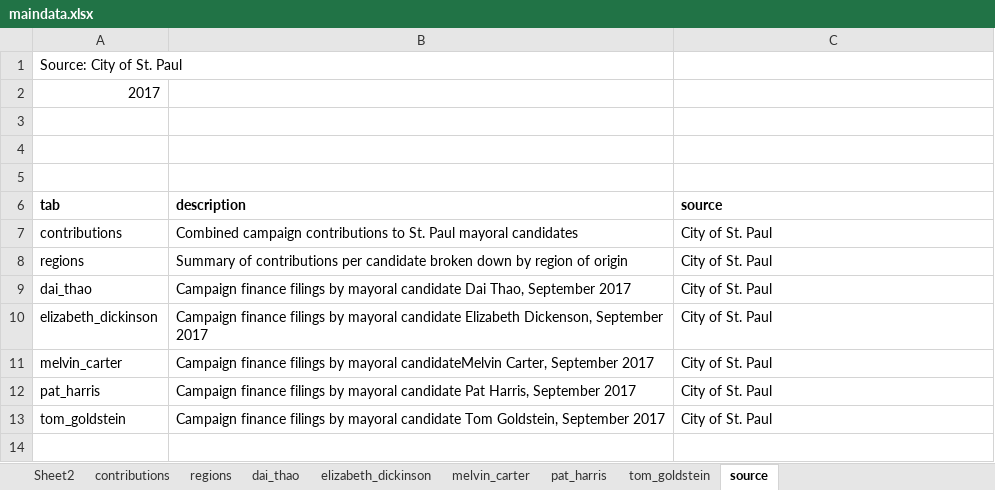
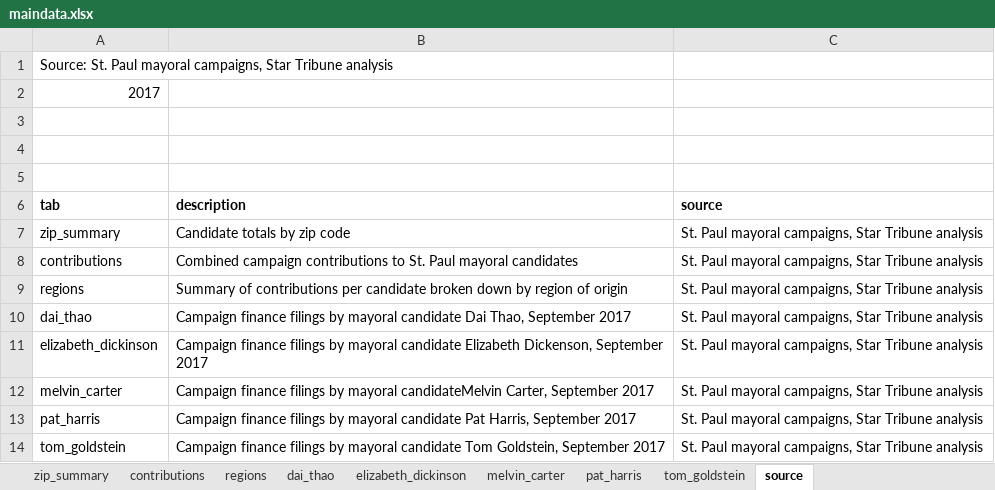
Before and after one commit to striblab/20171028-stp_mayoral_race, an Excel workbook: builds/production/data/maindata.xlsx, sheet source, drawn as a sheet; values as stored, in another font and other column widths than the file's, no borders; addresses are those after the commit; the diff names each change by its address in the sheet, - before the commit and + after, or states it on an @@ line.

```diff
--- a/builds/production/data/maindata.xlsx (sheet source)
+++ b/builds/production/data/maindata.xlsx (sheet source)
-sheet tab: Sheet2
+sheet tab: zip_summary
-A1 (tab): Source: City of St. Paul
+A1 (tab): Source: St. Paul mayoral campaigns, Star Tribune analysis
+row 7: zip_summary | Candidate totals by zip code | St. Paul mayoral campaigns, Star Tribune analysis
-C8:C14 (source): City of St. Paul
+C8:C14 (source): St. Paul mayoral campaigns, Star Tribune analysis
```
Also changed, not shown: sheet contributions, sheet regions, formulas that keep their value, builds/development/data/maindata.xlsx, 10 other files.
